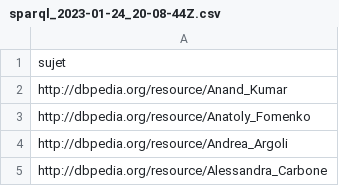
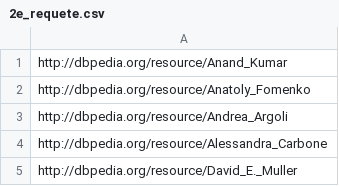
Before and after one commit to ma-maillard/maillard_math, a CSV file: DBPedia/2e_requete.csv (was DBPedia/sparql_2023-01-24_20-08-44Z.csv), drawn as a sheet; only a part is shown; the shorter side is filled out with more unchanged rows; the diff names each change by its address in the sheet, - before the commit and + after, or states it on an @@ line.

Commit message:
Update and rename sparql_2023-01-24_20-08-44Z.csv to 2e_requete.csv

```diff
--- a/DBPedia/sparql_2023-01-24_20-08-44Z.csv
+++ b/DBPedia/2e_requete.csv
-row 1: sujet
```
